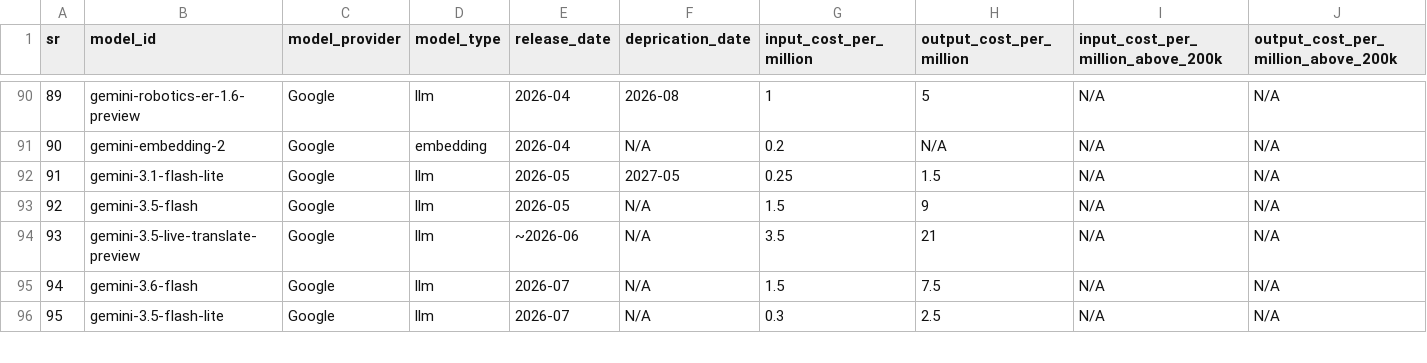
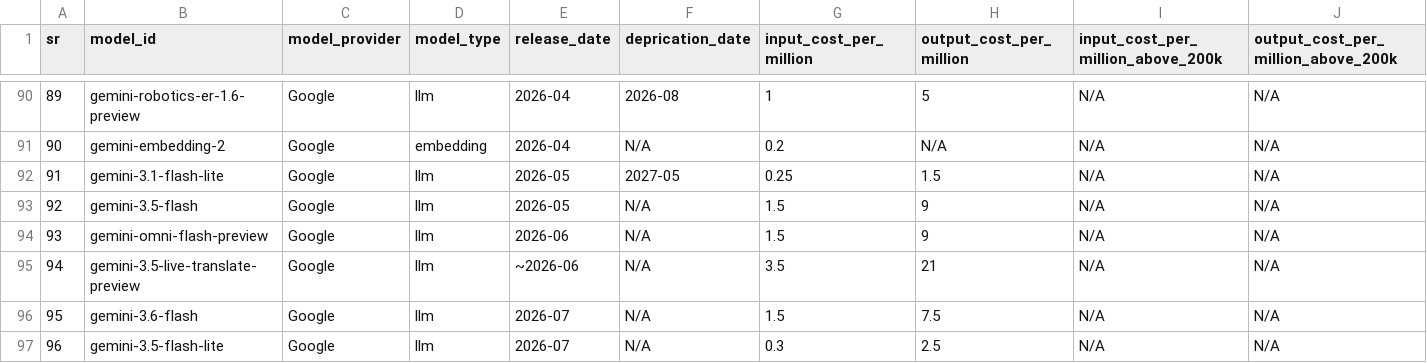
Before and after one commit to AkshDesai04/LLM-Project-Template, a CSV file: assets/model_pricing.csv, drawn as a sheet; only a part is shown, gaps mark what is left out; addresses are those after the commit; rows hold the shown columns only; the diff names each change by its address in the sheet, - before the commit and + after, or states it on an @@ line.

Commit message:
Add gemini-omni-flash-preview to the pricing sheet
Inserts the model at $1.50 input / $9.00 output per million tokens with no
cache pricing, matching the gemini-3.5-flash rates, and renumbers the five
following rows from 93-97 to 94-98.

```diff
--- a/assets/model_pricing.csv
+++ b/assets/model_pricing.csv
+row 94: 93 | gemini-omni-flash-preview | Google | llm | 2026-06 | N/A | 1.5 | 9 | N/A | N/A
@@ column A (sr) renumbered from row 95 down @@
```
